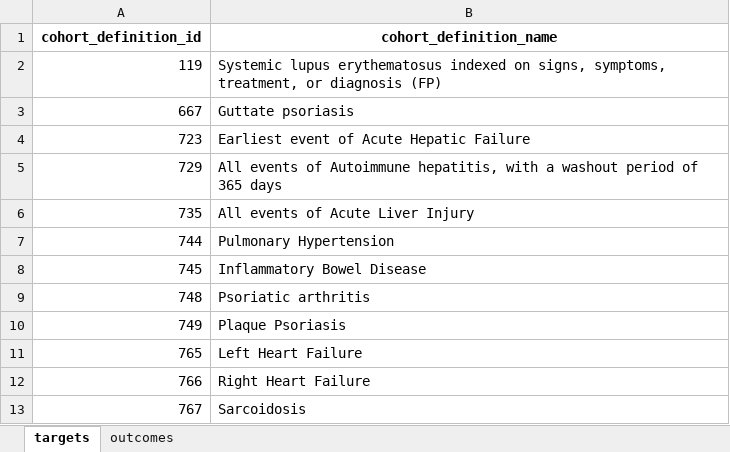
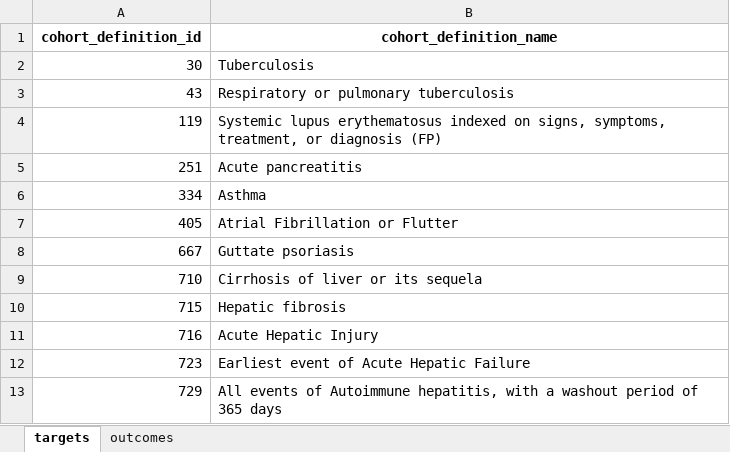
Before and after one commit to ohdsi-studies/HowOften, an Excel workbook: analysis_specifications/analysis2_gowtham_1.xlsx, sheet targets, drawn as a sheet; only a part is shown; the shorter side is filled out with more unchanged rows; values as stored, in another font and other column widths than the file's, no borders; the diff names each change by its address in the sheet, - before the commit and + after, or states it on an @@ line.

```diff
--- a/analysis_specifications/analysis2_gowtham_1.xlsx (sheet targets)
+++ b/analysis_specifications/analysis2_gowtham_1.xlsx (sheet targets)
+row 2: 30 | Tuberculosis
+row 3: 43 | Respiratory or pulmonary tuberculosis
+row 5: 251 | Acute pancreatitis
+row 6: 334 | Asthma
+row 7: 405 | Atrial Fibrillation or Flutter
+row 9: 710 | Cirrhosis of liver or its sequela
+row 10: 715 | Hepatic fibrosis
+row 11: 716 | Acute Hepatic Injury
```
Also changed, not shown: analysis_specifications/analysis1.xlsx, analysis_specifications/analysis2_andreas_3.xlsx, 12 other files.
